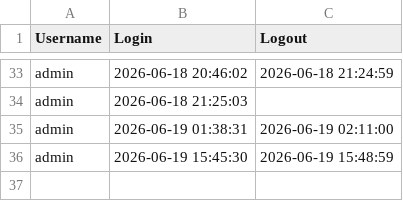
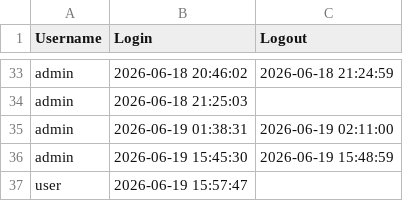
Before and after one commit to raihanalinsky/uas, a CSV file: database/riwayat_login.csv, drawn as a sheet; only a part is shown, gaps mark what is left out.

```diff
--- a/database/riwayat_login.csv
+++ b/database/riwayat_login.csv
@@ -36 +36,2 @@ admin,2026-06-19 01:38:31,2026-06-19 02:11:00
 admin,2026-06-19 15:45:30,2026-06-19 15:48:59
+user,2026-06-19 15:57:47,
```
Also changed, not shown: 2 other files.
